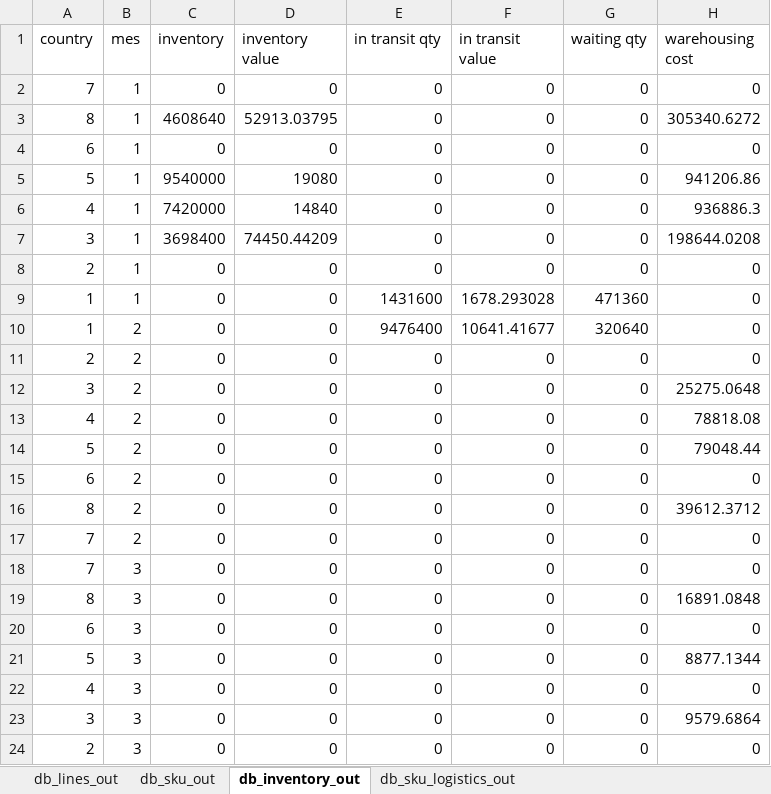
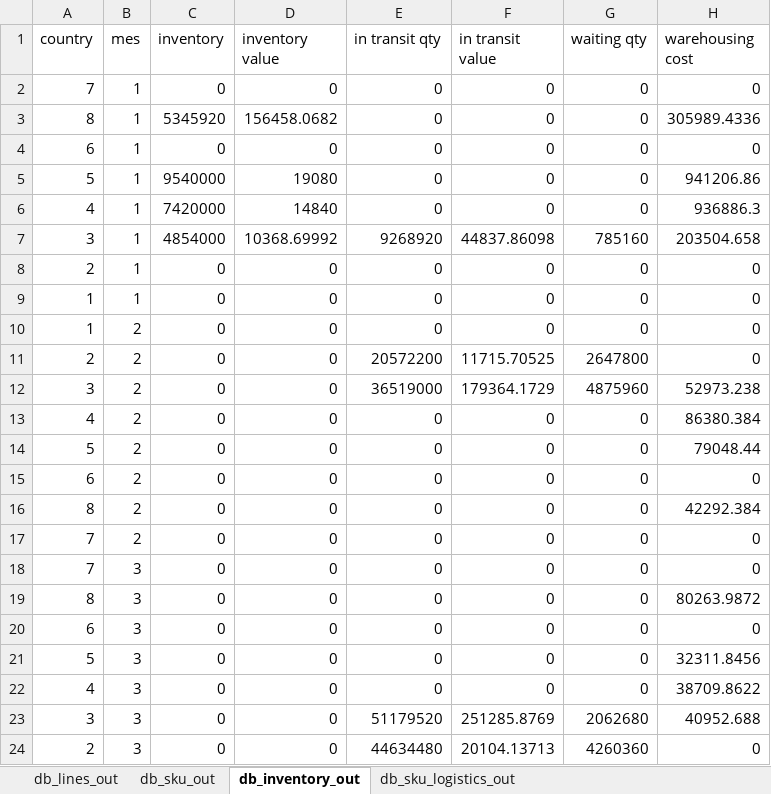
Before and after one commit to elisa-ite/CMPC-manufacturing, an Excel workbook: CMPC_Manufacturing/OutputCMPC.xlsx, sheet db_inventory_out, drawn as a sheet; only a part is shown; values as stored, in another font and other column widths than the file's, no borders; removed rows and columns are numbered as before the commit, all else as after; the diff covers the shown part only; the diff names each change by its address in the sheet, - before the commit and + after, or states it on an @@ line.

```diff
--- a/CMPC_Manufacturing/OutputCMPC.xlsx (sheet db_inventory_out)
+++ b/CMPC_Manufacturing/OutputCMPC.xlsx (sheet db_inventory_out)
-C3 (inventory): 4608640
+C3 (inventory): 5345920
-D3 (inventory value): 52913.03795
+D3 (inventory value): 156458.0682
-H3 (warehousing cost): 305340.6272
+H3 (warehousing cost): 305989.4336
-row 7: 3 | 1 | 3698400 | 74450.44209 | 0 | 0 | 0 | 198644.0208
+row 7: 3 | 1 | 4854000 | 10368.69992 | 9268920 | 44837.86098 | 785160 | 203504.658
-E9 (in transit qty): 1431600
+E9 (in transit qty): 0
-F9 (in transit value): 1678.293028
+F9 (in transit value): 0
-G9 (waiting qty): 471360
+G9 (waiting qty): 0
-E10 (in transit qty): 9476400
+E10 (in transit qty): 0
-F10 (in transit value): 10641.41677
+F10 (in transit value): 0
-G10 (waiting qty): 320640
+G10 (waiting qty): 0
-E11 (in transit qty): 0
+E11 (in transit qty): 20572200
-F11 (in transit value): 0
+F11 (in transit value): 11715.70525
-G11 (waiting qty): 0
+G11 (waiting qty): 2647800
-E12 (in transit qty): 0
+E12 (in transit qty): 36519000
-F12 (in transit value): 0
+F12 (in transit value): 179364.1729
-G12 (waiting qty): 0
+G12 (waiting qty): 4875960
-H12 (warehousing cost): 25275.0648
+H12 (warehousing cost): 52973.238
-H13 (warehousing cost): 78818.08
+H13 (warehousing cost): 86380.384
-H16 (warehousing cost): 39612.3712
+H16 (warehousing cost): 42292.384
-H19 (warehousing cost): 16891.0848
+H19 (warehousing cost): 80263.9872
-H21 (warehousing cost): 8877.1344
+H21 (warehousing cost): 32311.8456
-H22 (warehousing cost): 0
+H22 (warehousing cost): 38709.8622
-E23 (in transit qty): 0
+E23 (in transit qty): 51179520
-F23 (in transit value): 0
+F23 (in transit value): 251285.8769
-G23 (waiting qty): 0
+G23 (waiting qty): 2062680
-H23 (warehousing cost): 9579.6864
+H23 (warehousing cost): 40952.688
-E24 (in transit qty): 0
+E24 (in transit qty): 44634480
-F24 (in transit value): 0
+F24 (in transit value): 20104.13713
-G24 (waiting qty): 0
+G24 (waiting qty): 4260360
```
Also changed, not shown: 18 added rows, 18 removed rows and 149 edited cells elsewhere in this sheet, sheet db_sku_out, sheet db_lines_out, sheet db_sku_logistics_out, CMPC_Manufacturing/InputCMPC.xlsx, 7 other files.
